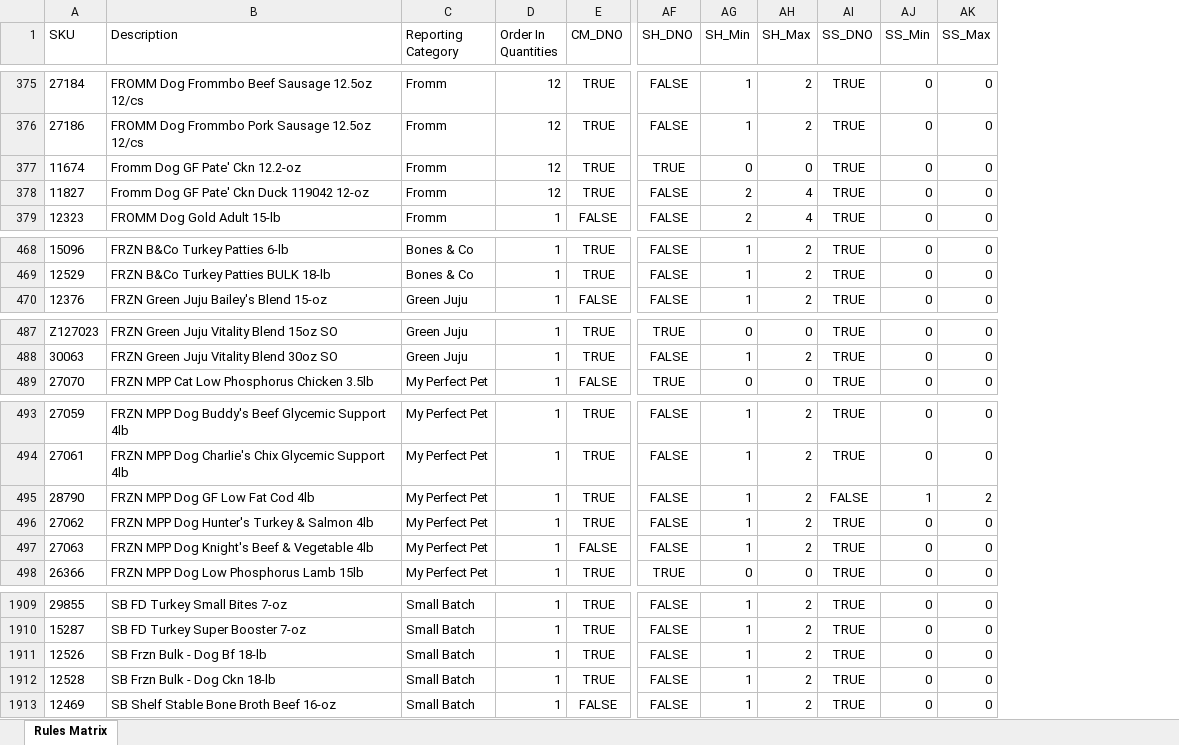
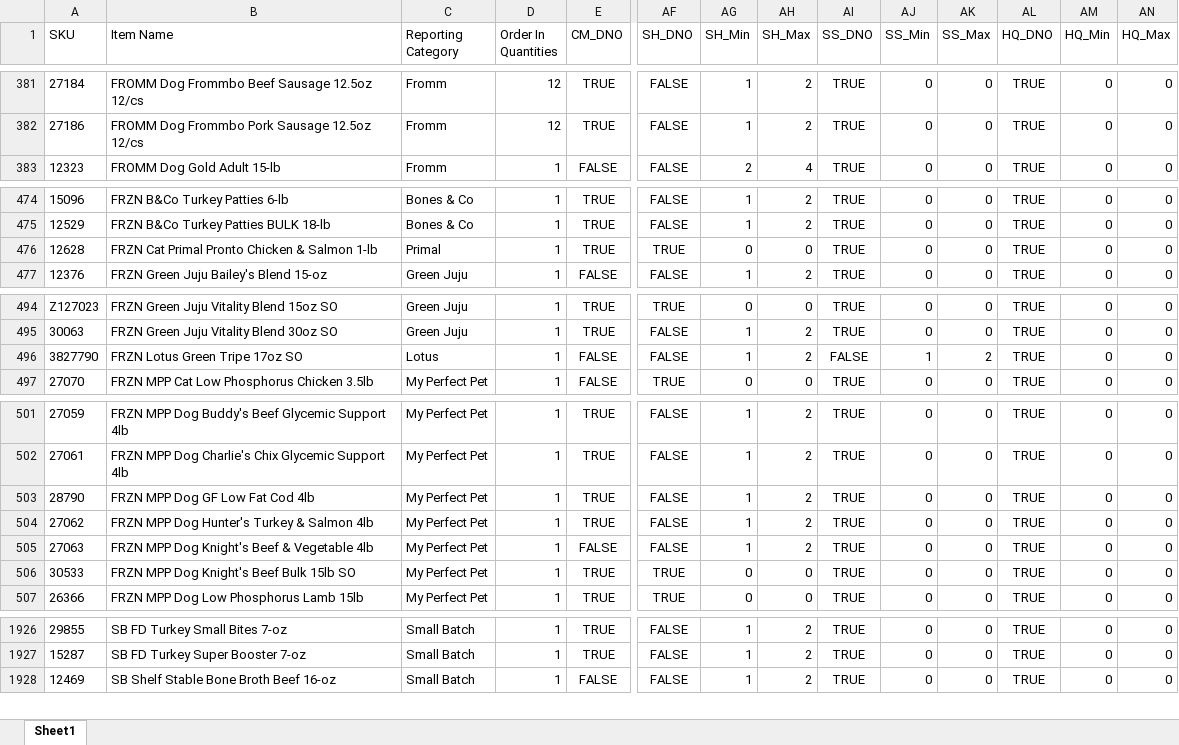
Before and after one commit to RWUnleashedMutt/Southeast-Ordering, an Excel workbook: Data/Rules/Southeast Rules Matrix.xlsx, sheet Sheet1, drawn as a sheet; only a part is shown, gaps mark what is left out; values as stored, in another font and other column widths than the file's, no borders; charts and pictures not drawn; removed rows and columns are numbered as before the commit, all else as after; rows hold the shown columns only; the diff covers the shown part only; the diff names each change by its address in the sheet, - before the commit and + after, or states it on an @@ line.

Commit message:
Using Google Sheets for the Rules Now

```diff
--- a/Data/Rules/Southeast Rules Matrix.xlsx (sheet Sheet1)
+++ b/Data/Rules/Southeast Rules Matrix.xlsx (sheet Sheet1)
-sheet tab: Rules Matrix
+sheet tab: Sheet1
+column AL (HQ_DNO), rows 381-383: all TRUE; rows 474-475: TRUE | TRUE; row 477: TRUE; rows 494-495: TRUE | TRUE; row 497: TRUE; rows 501-505: all TRUE; row 507: TRUE; rows 1926-1928: all TRUE
+column AM (HQ_Min), rows 381-383: all 0; rows 474-475: 0 | 0; row 477: 0; rows 494-495: 0 | 0; row 497: 0; rows 501-505: all 0; row 507: 0; rows 1926-1928: all 0
+column AN (HQ_Max), rows 381-383: all 0; rows 474-475: 0 | 0; row 477: 0; rows 494-495: 0 | 0; row 497: 0; rows 501-505: all 0; row 507: 0; rows 1926-1928: all 0
-B1: Description
+B1: Item Name
-row 377: 11674 | Fromm Dog GF Pate' Ckn 12.2-oz | Fromm | 12 | TRUE | TRUE | 0 | 0 | TRUE | 0 | 0
-row 378: 11827 | Fromm Dog GF Pate' Ckn Duck 119042 12-oz | Fromm | 12 | TRUE | FALSE | 2 | 4 | TRUE | 0 | 0
+row 476: 12628 | FRZN Cat Primal Pronto Chicken & Salmon 1-lb | Primal | 1 | TRUE | TRUE | 0 | 0 | TRUE | 0 | 0 | TRUE | 0 | 0
+row 496: 3827790 | FRZN Lotus Green Tripe 17oz SO | Lotus | 1 | FALSE | FALSE | 1 | 2 | FALSE | 1 | 2 | TRUE | 0 | 0
-AI503 (SS_DNO): FALSE
+AI503 (SS_DNO): TRUE
-AJ503 (SS_Min): 1
+AJ503 (SS_Min): 0
-AK503 (SS_Max): 2
+AK503 (SS_Max): 0
+row 506: 30533 | FRZN MPP Dog Knight's Beef Bulk 15lb SO | My Perfect Pet | 1 | TRUE | TRUE | 0 | 0 | TRUE | 0 | 0 | TRUE | 0 | 0
-row 1911: 12526 | SB Frzn Bulk - Dog Bf 18-lb | Small Batch | 1 | TRUE | FALSE | 1 | 2 | TRUE | 0 | 0
-row 1912: 12528 | SB Frzn Bulk - Dog Ckn 18-lb | Small Batch | 1 | TRUE | FALSE | 1 | 2 | TRUE | 0 | 0
```
Also changed, not shown: 23 added rows, 12 removed rows and 260 edited cells elsewhere in this sheet, charts or pictures, 3 other files.
